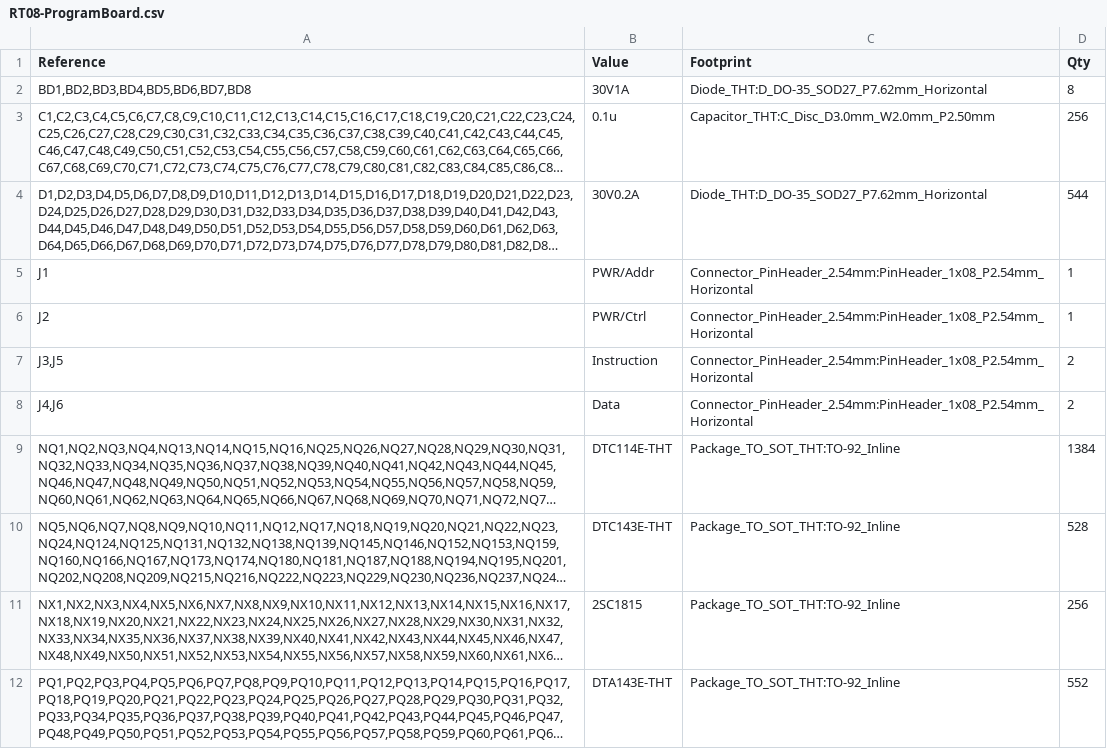
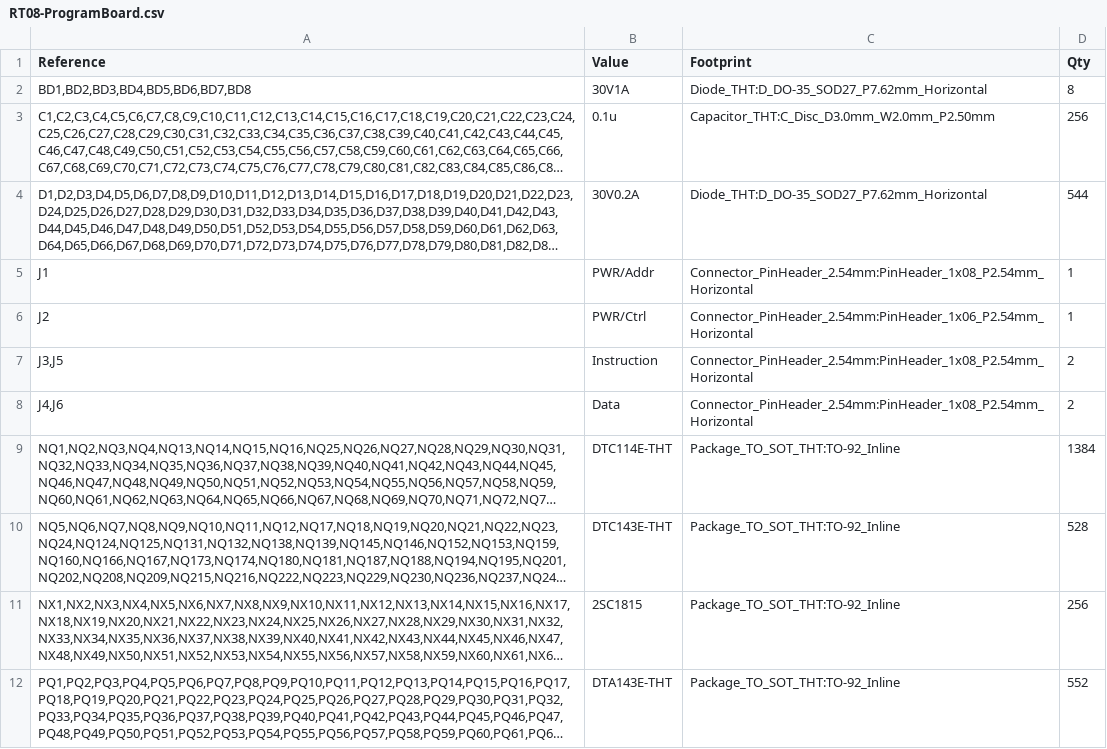
Before and after one commit to 7654jp/RT08-ProgramBoard, a CSV file: RT08-ProgramBoard.csv, drawn as a sheet; only a part is shown; long unchanged cells end in ….

```diff
--- a/RT08-ProgramBoard.csv
+++ b/RT08-ProgramBoard.csv
@@ -5,3 +5,3 @@
 "J1","PWR/Addr","Connector_PinHeader_2.54mm:PinHeader_1x08_P2.54mm_Horizontal","1"
-"J2","PWR/Ctrl","Connector_PinHeader_2.54mm:PinHeader_1x08_P2.54mm_Horizontal","1"
+"J2","PWR/Ctrl","Connector_PinHeader_2.54mm:PinHeader_1x06_P2.54mm_Horizontal","1"
 "J3,J5","Instruction","Connector_PinHeader_2.54mm:PinHeader_1x08_P2.54mm_Horizontal","2"
```
Also changed, not shown: 5 other files.
